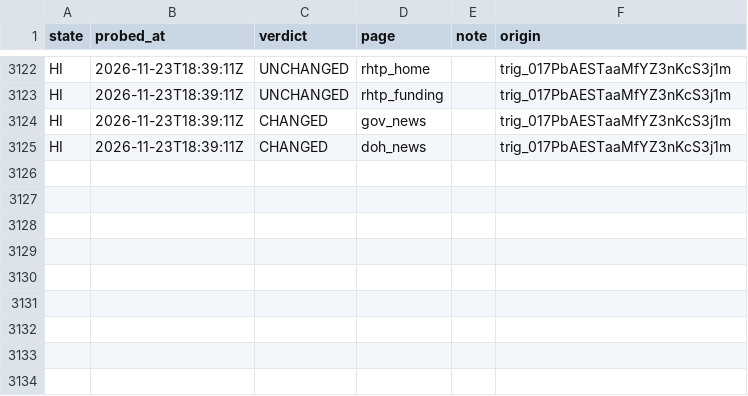
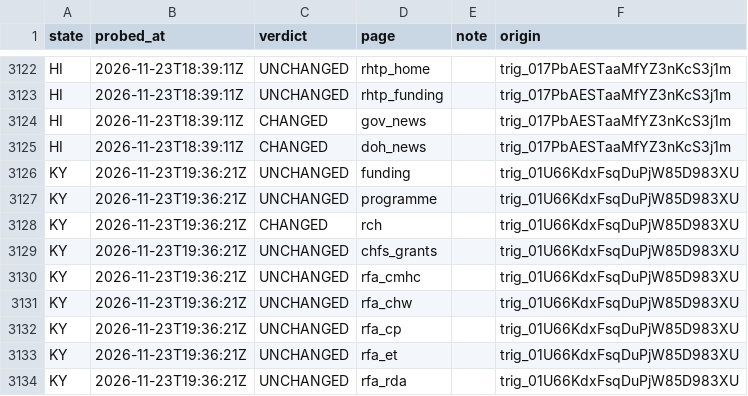
Before and after one commit to INicchitta12/RHTP_Tracker, a CSV file: logs/probe_results.csv, drawn as a sheet; only a part is shown, gaps mark what is left out; the diff names each change by its address in the sheet, - before the commit and + after, or states it on an @@ line.

```diff
--- a/logs/probe_results.csv
+++ b/logs/probe_results.csv
+row 3126: KY | 2026-11-23T19:36:21Z | UNCHANGED | funding |  | trig_01U66KdxFsqDuPjW85D983XU
+row 3127: KY | 2026-11-23T19:36:21Z | UNCHANGED | programme |  | trig_01U66KdxFsqDuPjW85D983XU
+row 3128: KY | 2026-11-23T19:36:21Z | CHANGED | rch |  | trig_01U66KdxFsqDuPjW85D983XU
+row 3129: KY | 2026-11-23T19:36:21Z | UNCHANGED | chfs_grants |  | trig_01U66KdxFsqDuPjW85D983XU
+row 3130: KY | 2026-11-23T19:36:21Z | UNCHANGED | rfa_cmhc |  | trig_01U66KdxFsqDuPjW85D983XU
+row 3131: KY | 2026-11-23T19:36:21Z | UNCHANGED | rfa_chw |  | trig_01U66KdxFsqDuPjW85D983XU
+row 3132: KY | 2026-11-23T19:36:21Z | UNCHANGED | rfa_cp |  | trig_01U66KdxFsqDuPjW85D983XU
+row 3133: KY | 2026-11-23T19:36:21Z | UNCHANGED | rfa_et |  | trig_01U66KdxFsqDuPjW85D983XU
+row 3134: KY | 2026-11-23T19:36:21Z | UNCHANGED | rfa_rda |  | trig_01U66KdxFsqDuPjW85D983XU
```
